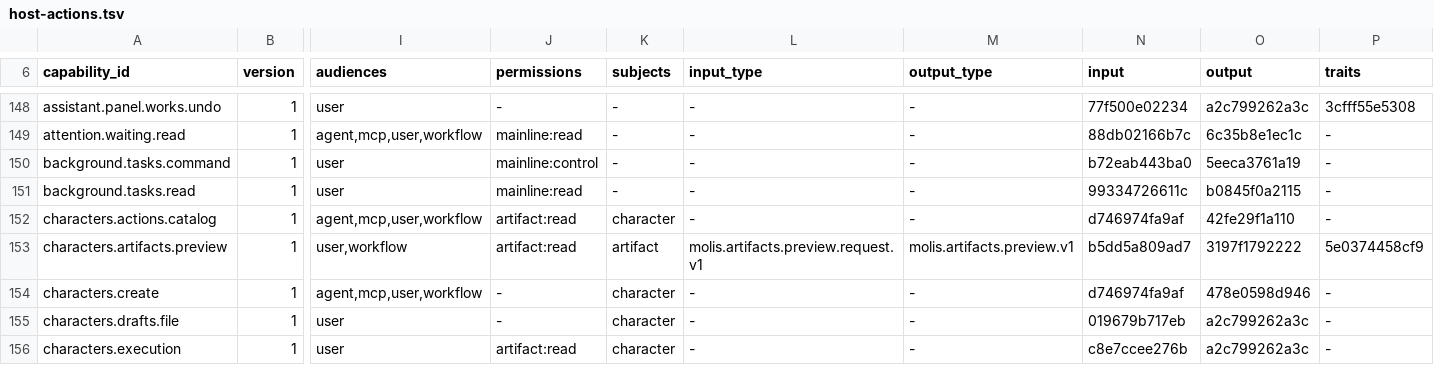
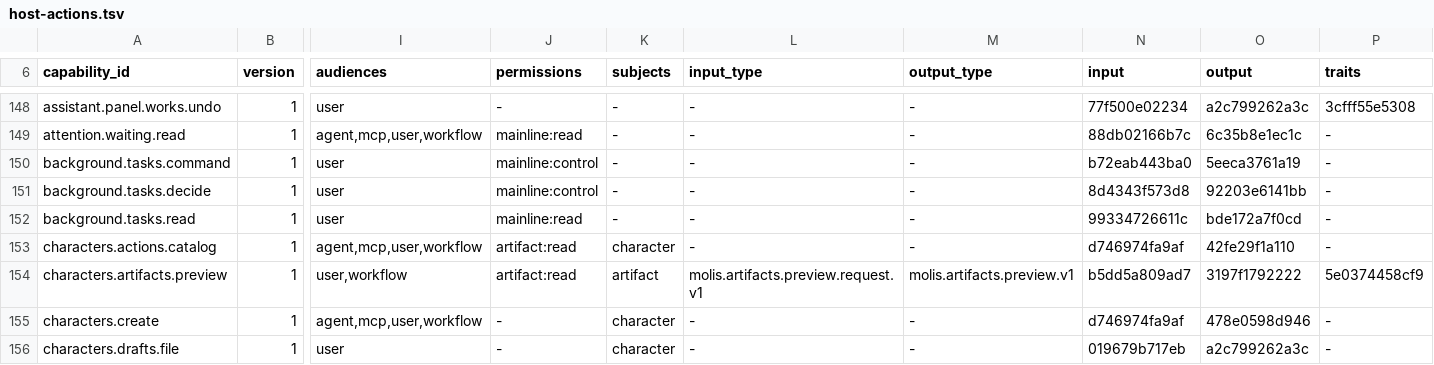
Before and after one commit to molis-ai/molis-work, a TSV file: tooling/gates/actions/host-actions.tsv, drawn as a sheet; only a part is shown, gaps mark what is left out; the shorter side is filled out with more unchanged rows; addresses are those after the commit; rows hold the shown columns only; the diff names each change by its address in the sheet, - before the commit and + after, or states it on an @@ line.

```diff
--- a/tooling/gates/actions/host-actions.tsv
+++ b/tooling/gates/actions/host-actions.tsv
+row 151: background.tasks.decide | 1 | user | mainline:control | - | - | - | 8d4343f573d8 | 92203e6141bb | -
-O152 (output): b0845f0a2115
+O152 (output): bde172a7f0cd
```
Also changed, not shown: tooling/gates/actions/actions.tsv, 31 other files.
